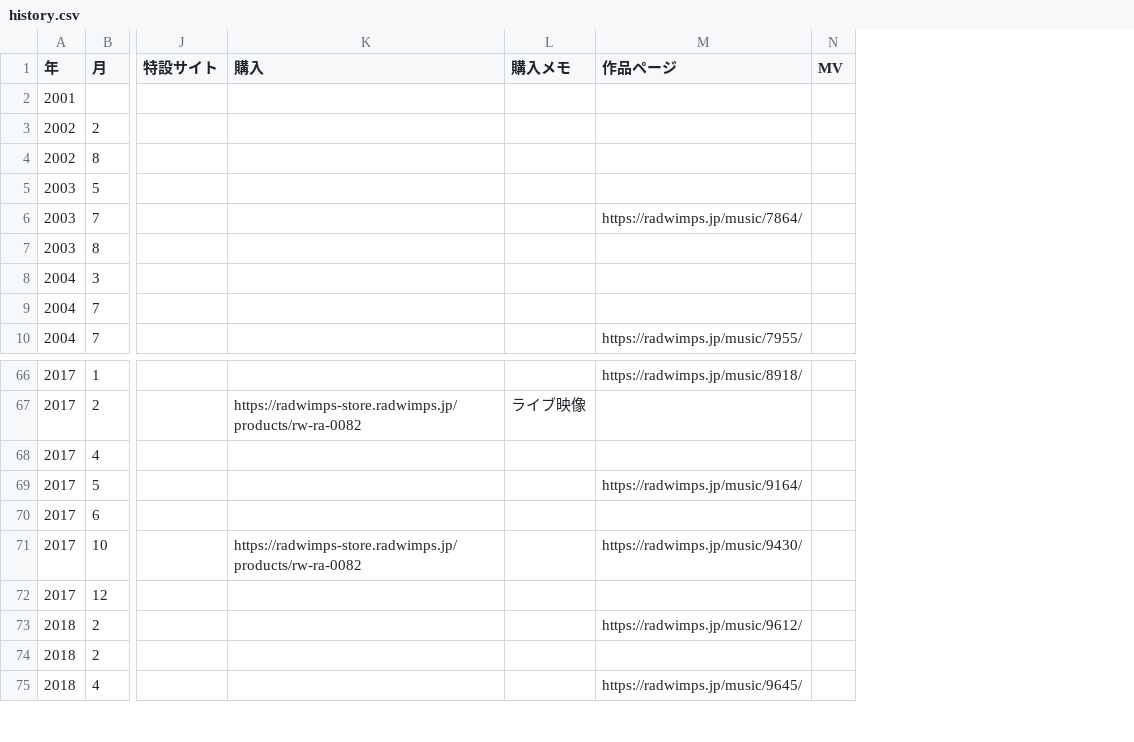
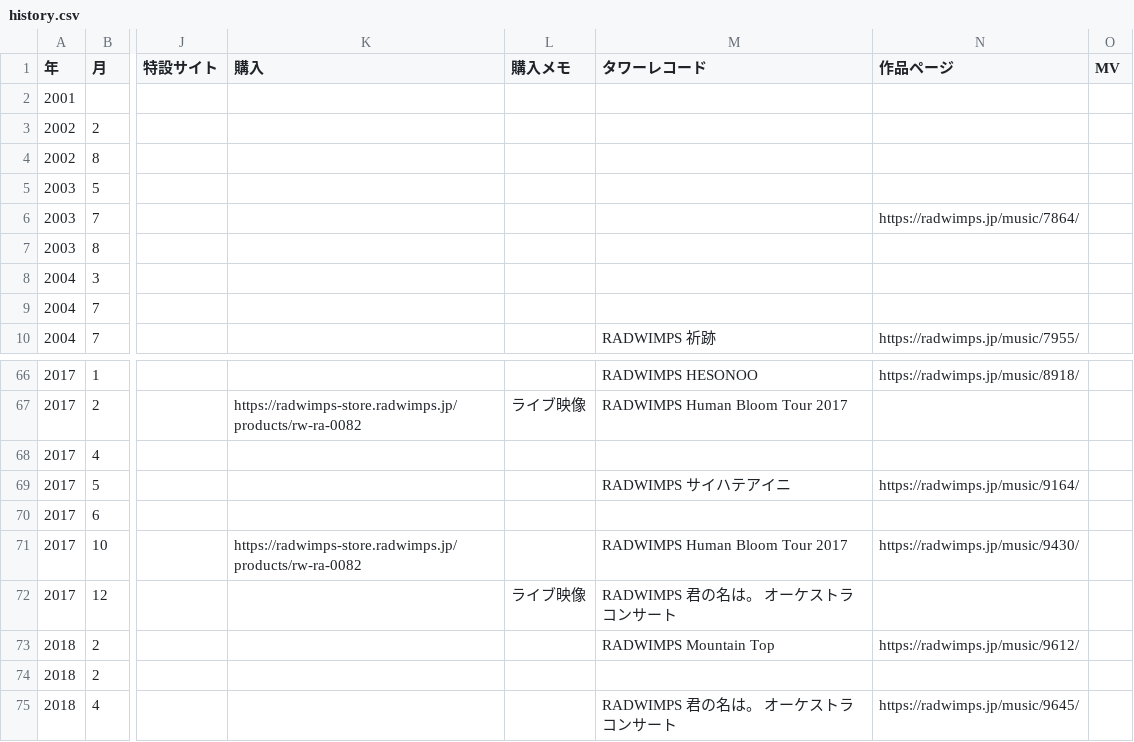
Before and after one commit to radwimps-archive/radwimps-interview-index, a CSV file: data/history.csv, drawn as a sheet; only a part is shown, gaps mark what is left out; the diff names each change by its address in the sheet, - before the commit and + after, or states it on an @@ line.

```diff
--- a/data/history.csv
+++ b/data/history.csv
+column M (タワーレコード), row 10: RADWIMPS 祈跡; rows 66-75: RADWIMPS HESONOO | RADWIMPS Human Bloom Tour 2017 |  | RADWIMPS サイハテアイニ |  | RADWIMPS Human Bloom Tour 2017 | RADWIMPS 君の名は。 オーケストラコンサート | RADWIMPS Mountain Top |  | RADWIMPS 君の名は。 オーケストラコンサート
-L72 (購入メモ): (empty)
+L72 (購入メモ): ライブ映像
```
Also changed, not shown: 6 other files.
